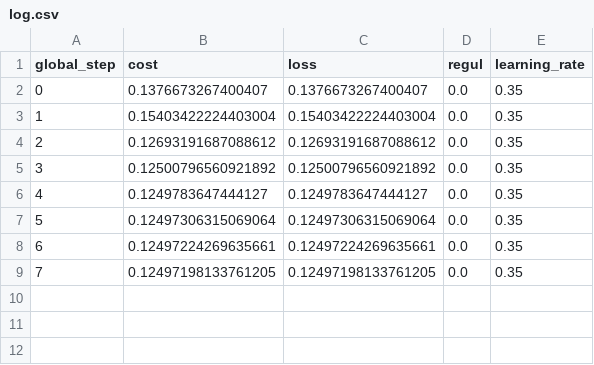
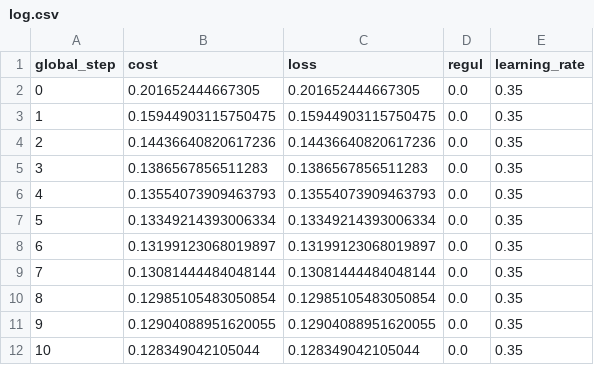
Before and after one commit to Kasymkhankhubiyev/Quatum_ML, a CSV file: logsNUM/log.csv, drawn as a sheet.

```diff
--- a/logsNUM/log.csv
+++ b/logsNUM/log.csv
@@ -1,9 +1,12 @@
 global_step, cost, loss, regul, learning_rate
-0, 0.1376673267400407, 0.1376673267400407, 0.0, 0.35
-1, 0.15403422224403004, 0.15403422224403004, 0.0, 0.35
-2, 0.12693191687088612, 0.12693191687088612, 0.0, 0.35
-3, 0.12500796560921892, 0.12500796560921892, 0.0, 0.35
-4, 0.1249783647444127, 0.1249783647444127, 0.0, 0.35
-5, 0.12497306315069064, 0.12497306315069064, 0.0, 0.35
-6, 0.12497224269635661, 0.12497224269635661, 0.0, 0.35
-7, 0.12497198133761205, 0.12497198133761205, 0.0, 0.35
+0, 0.201652444667305, 0.201652444667305, 0.0, 0.35
+1, 0.15944903115750475, 0.15944903115750475, 0.0, 0.35
+2, 0.14436640820617236, 0.14436640820617236, 0.0, 0.35
+3, 0.1386567856511283, 0.1386567856511283, 0.0, 0.35
+4, 0.13554073909463793, 0.13554073909463793, 0.0, 0.35
+5, 0.13349214393006334, 0.13349214393006334, 0.0, 0.35
+6, 0.13199123068019897, 0.13199123068019897, 0.0, 0.35
+7, 0.13081444484048144, 0.13081444484048144, 0.0, 0.35
+8, 0.12985105483050854, 0.12985105483050854, 0.0, 0.35
+9, 0.12904088951620055, 0.12904088951620055, 0.0, 0.35
+10, 0.128349042105044, 0.128349042105044, 0.0, 0.35
```
Also changed, not shown: 5 other files.
